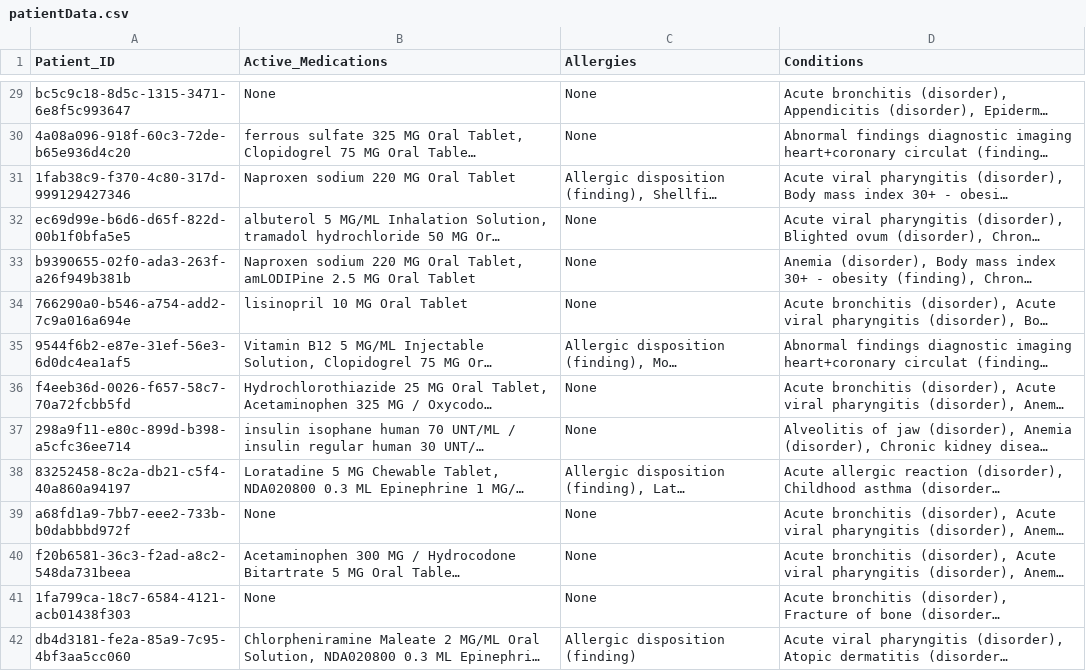
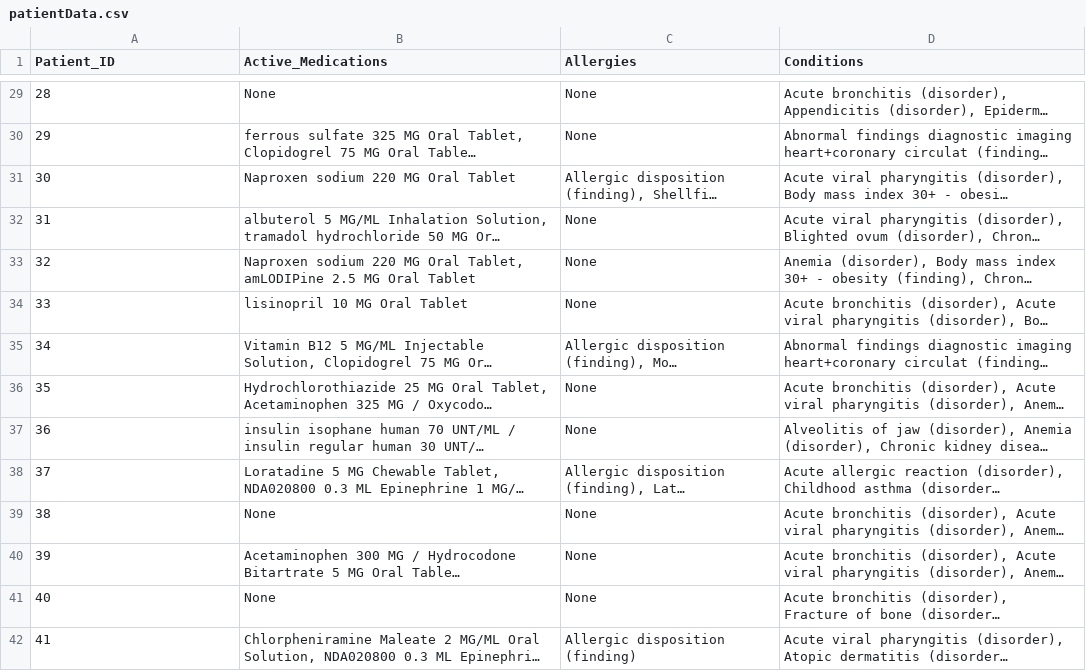
Before and after one commit to SpicyNachos03/hackgt-12, a CSV file: backend/patientData.csv, drawn as a sheet; only a part is shown, gaps mark what is left out; long unchanged cells end in …; the diff covers the shown part only; the diff names each change by its address in the sheet, - before the commit and + after, or states it on an @@ line.

```diff
--- a/backend/patientData.csv
+++ b/backend/patientData.csv
-A29 (Patient_ID): bc5c9c18-8d5c-1315-3471-6e8f5c993647
+A29 (Patient_ID): 28
-A30 (Patient_ID): 4a08a096-918f-60c3-72de-b65e936d4c20
+A30 (Patient_ID): 29
-A31 (Patient_ID): 1fab38c9-f370-4c80-317d-999129427346
+A31 (Patient_ID): 30
-A32 (Patient_ID): ec69d99e-b6d6-d65f-822d-00b1f0bfa5e5
+A32 (Patient_ID): 31
-A33 (Patient_ID): b9390655-02f0-ada3-263f-a26f949b381b
+A33 (Patient_ID): 32
-A34 (Patient_ID): 766290a0-b546-a754-add2-7c9a016a694e
+A34 (Patient_ID): 33
-A35 (Patient_ID): 9544f6b2-e87e-31ef-56e3-6d0dc4ea1af5
+A35 (Patient_ID): 34
-A36 (Patient_ID): f4eeb36d-0026-f657-58c7-70a72fcbb5fd
+A36 (Patient_ID): 35
-A37 (Patient_ID): 298a9f11-e80c-899d-b398-a5cfc36ee714
+A37 (Patient_ID): 36
-A38 (Patient_ID): 83252458-8c2a-db21-c5f4-40a860a94197
+A38 (Patient_ID): 37
-A39 (Patient_ID): a68fd1a9-7bb7-eee2-733b-b0dabbbd972f
+A39 (Patient_ID): 38
-A40 (Patient_ID): f20b6581-36c3-f2ad-a8c2-548da731beea
+A40 (Patient_ID): 39
-A41 (Patient_ID): 1fa799ca-18c7-6584-4121-acb01438f303
+A41 (Patient_ID): 40
-A42 (Patient_ID): db4d3181-fe2a-85a9-7c95-4bf3aa5cc060
+A42 (Patient_ID): 41
```
Also changed, not shown: 86 edited cells elsewhere in this file, 1 other file.
